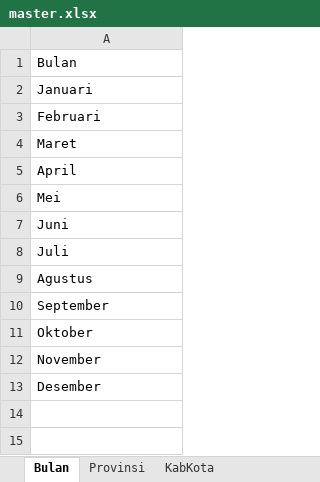
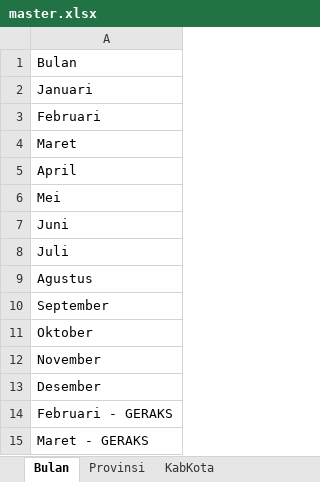
Before and after one commit to dziem/rekap-gencarkan, an Excel workbook: master.xlsx, sheet Bulan, drawn as a sheet; values as stored, in another font and other column widths than the file's, no borders; the diff names each change by its address in the sheet, - before the commit and + after, or states it on an @@ line.

Commit message:
Add files via upload

```diff
--- a/master.xlsx (sheet Bulan)
+++ b/master.xlsx (sheet Bulan)
+row 14: Februari - GERAKS
+row 15: Maret - GERAKS
```
